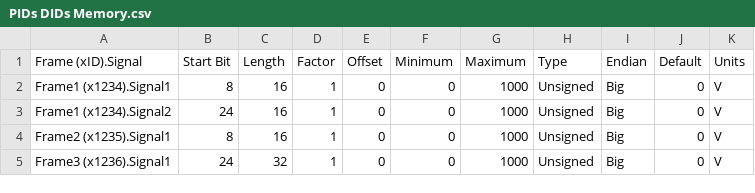
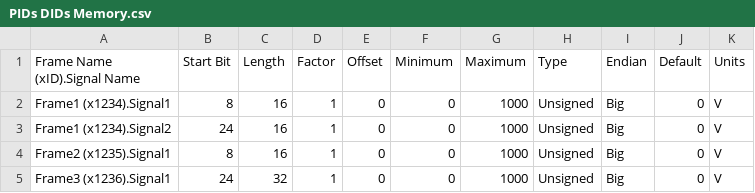
Before and after one commit to NIVeriStandAdd-Ons/Diagnostics-Custom-Device, a CSV file: Source/Import File Formats/PIDs DIDs Memory.csv, drawn as a sheet.

Commit message:
Added import options for the other services.

```diff
--- a/Source/Import File Formats/PIDs DIDs Memory.csv
+++ b/Source/Import File Formats/PIDs DIDs Memory.csv
@@ -1,2 +1,2 @@
-Frame (xID).Signal,Start Bit,Length,Factor,Offset,Minimum,Maximum,Type,Endian,Default,Units
+Frame Name (xID).Signal Name,Start Bit,Length,Factor,Offset,Minimum,Maximum,Type,Endian,Default,Units
 Frame1 (x1234).Signal1,8,16,1,0,0,1000,Unsigned,Big,0,V
```
Also changed, not shown: 43 other files.
